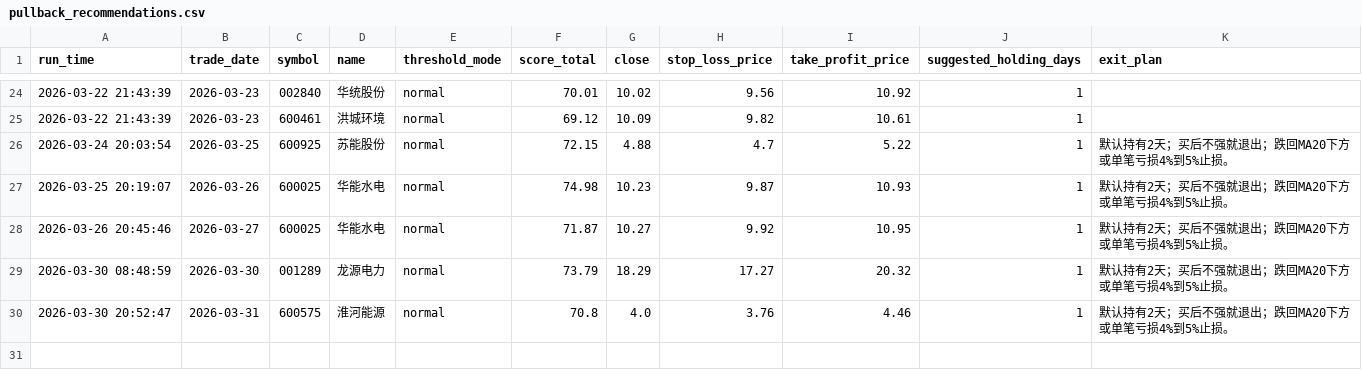
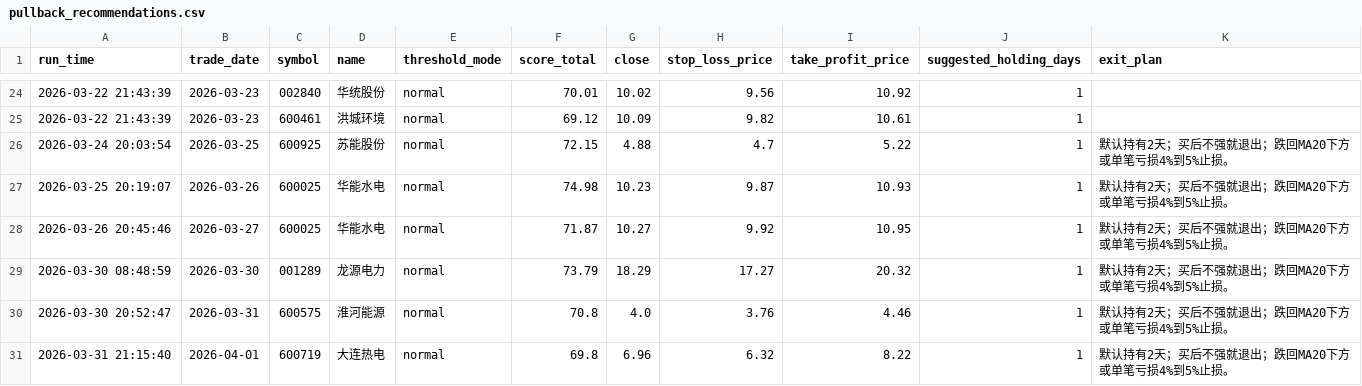
Before and after one commit to wuweiyuan/facai, a CSV file: reports/pullback_recommendations.csv, drawn as a sheet; only a part is shown, gaps mark what is left out; the diff names each change by its address in the sheet, - before the commit and + after, or states it on an @@ line.

```diff
--- a/reports/pullback_recommendations.csv
+++ b/reports/pullback_recommendations.csv
+row 31: 2026-03-31 21:15:40 | 2026-04-01 | 600719 | 大连热电 | normal | 69.8 | 6.96 | 6.32 | 8.22 | 1 | 默认持有2天；买后不强就退出；跌回MA20下方或单笔亏损4%到5%止损。
```
Also changed, not shown: reports/adaptive_runs.csv, 3 other files.
